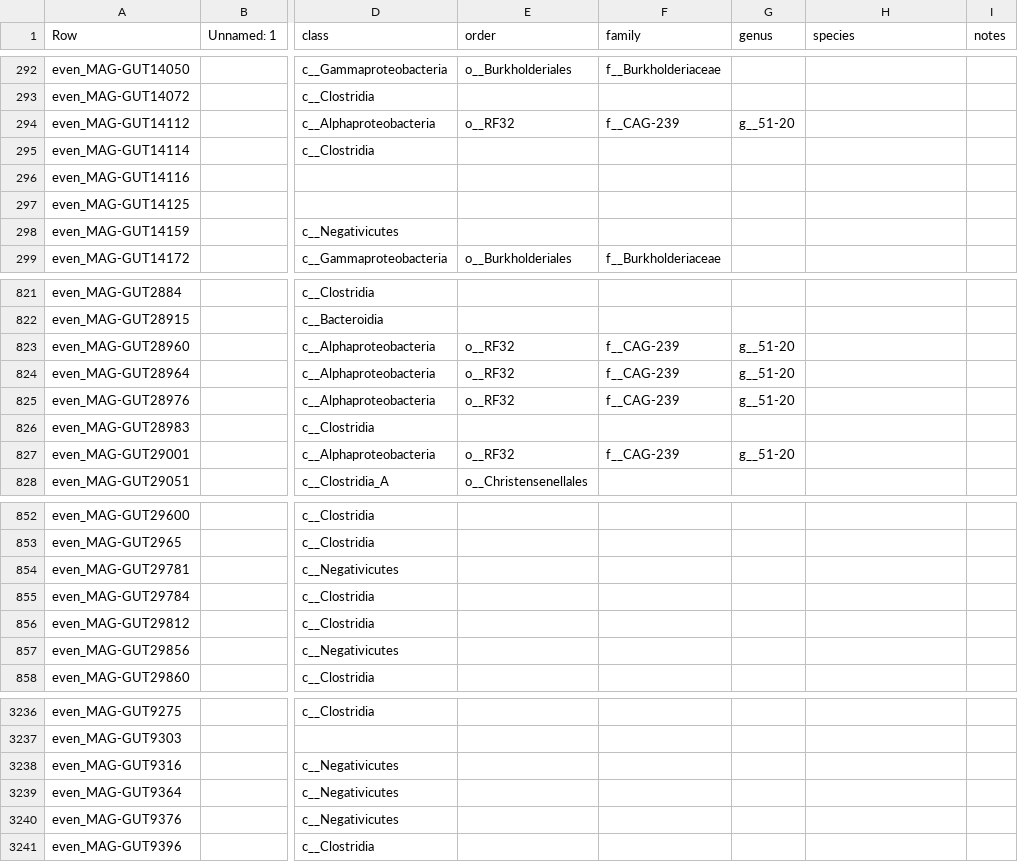
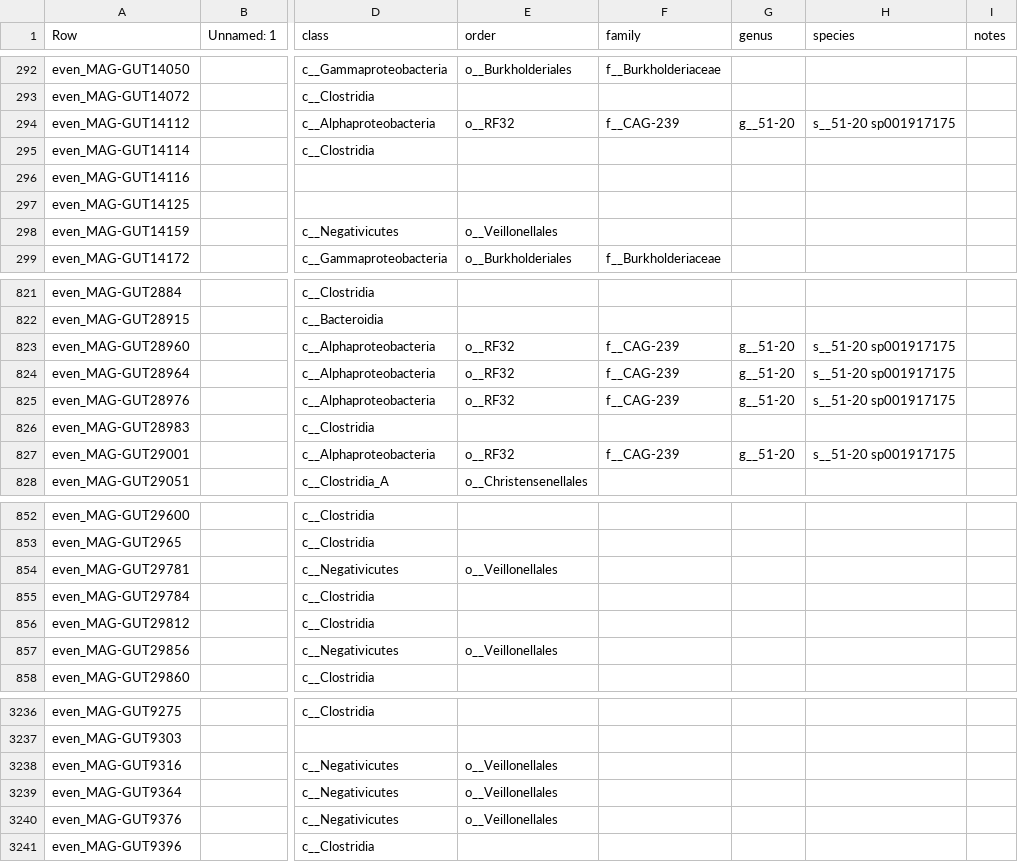
Before and after one commit to wxli0/MT-MAG, a CSV file: outputs-HGR-r202/HGR-prediction-full-path.csv, drawn as a sheet; only a part is shown, gaps mark what is left out; the diff covers the shown part only; the diff names each change by its address in the sheet, - before the commit and + after, or states it on an @@ line.

Commit message:
updated outputs

```diff
--- a/outputs-HGR-r202/HGR-prediction-full-path.csv
+++ b/outputs-HGR-r202/HGR-prediction-full-path.csv
-H294 (species): (empty)
+H294 (species): s__51-20 sp001917175
-E298 (order): (empty)
+E298 (order): o__Veillonellales
-H823:H825 (species): (empty)
+H823:H825 (species): s__51-20 sp001917175
-H827 (species): (empty)
+H827 (species): s__51-20 sp001917175
-E854 (order): (empty)
+E854 (order): o__Veillonellales
-E857 (order): (empty)
+E857 (order): o__Veillonellales
-E3238:E3240 (order): (empty)
+E3238:E3240 (order): o__Veillonellales
```
Also changed, not shown: 86 edited cells elsewhere in this file, outputs-r202/MLDSP-prediction-full-path.csv, 22 other files.
